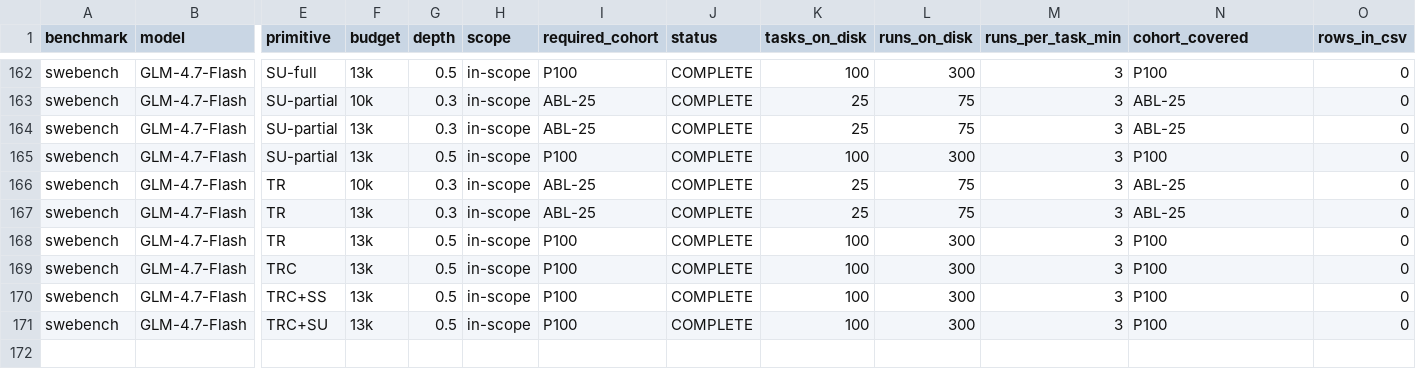
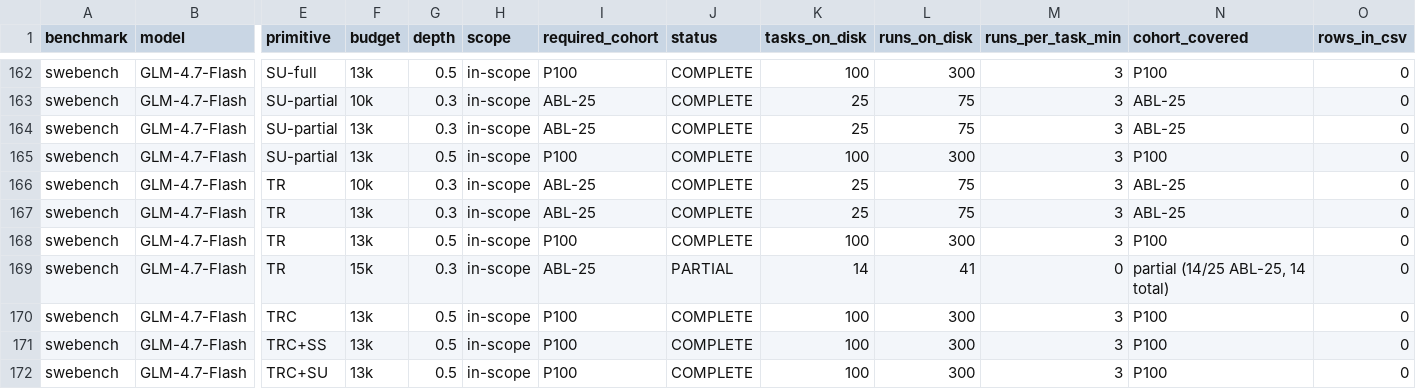
Before and after one commit to ritulS/agentCtx, a CSV file: COVERAGE.csv, drawn as a sheet; only a part is shown, gaps mark what is left out; rows hold the shown columns only; the diff names each change by its address in the sheet, - before the commit and + after, or states it on an @@ line.

Commit message:
data: update coverage dashboard (2026-09-20 17:00 CDT)

```diff
--- a/COVERAGE.csv
+++ b/COVERAGE.csv
+row 169: swebench | GLM-4.7-Flash | TR | 15k | 0.3 | in-scope | ABL-25 | PARTIAL | 14 | 41 | 0 | partial (14/25 ABL-25, 14 total) | 0
```
Also changed, not shown: 1 other file.
